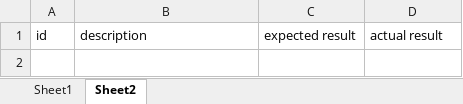
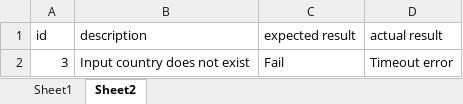
Before and after one commit to idontknow123vn/testNG, an Excel workbook: target/test-classes/output.xlsx, sheet Sheet2, drawn as a sheet; values as stored, in another font and other column widths than the file's, no borders; the diff names each change by its address in the sheet, - before the commit and + after, or states it on an @@ line.

```diff
--- a/target/test-classes/output.xlsx (sheet Sheet2)
+++ b/target/test-classes/output.xlsx (sheet Sheet2)
+row 2: 3 | Input country does not exist | Fail | Timeout error
```
Also changed, not shown: 4 other files.
